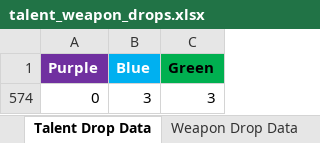
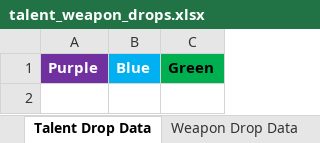
Before and after one commit to RaylaKurosaki1503/Genshin_Impact, an Excel workbook: projects/__data__/talent_weapon_drops.xlsx, sheet Talent Drop Data, drawn as a sheet; values as stored, in another font and other column widths than the file's, no borders; the diff names each change by its address in the sheet, - before the commit and + after, or states it on an @@ line.

Commit message:
Update talent_weapon_drops.xlsx

```diff
--- a/projects/__data__/talent_weapon_drops.xlsx (sheet Talent Drop Data)
+++ b/projects/__data__/talent_weapon_drops.xlsx (sheet Talent Drop Data)
-row 574: 0 | 3 | 3
```
Also changed, not shown: hidden cells.
